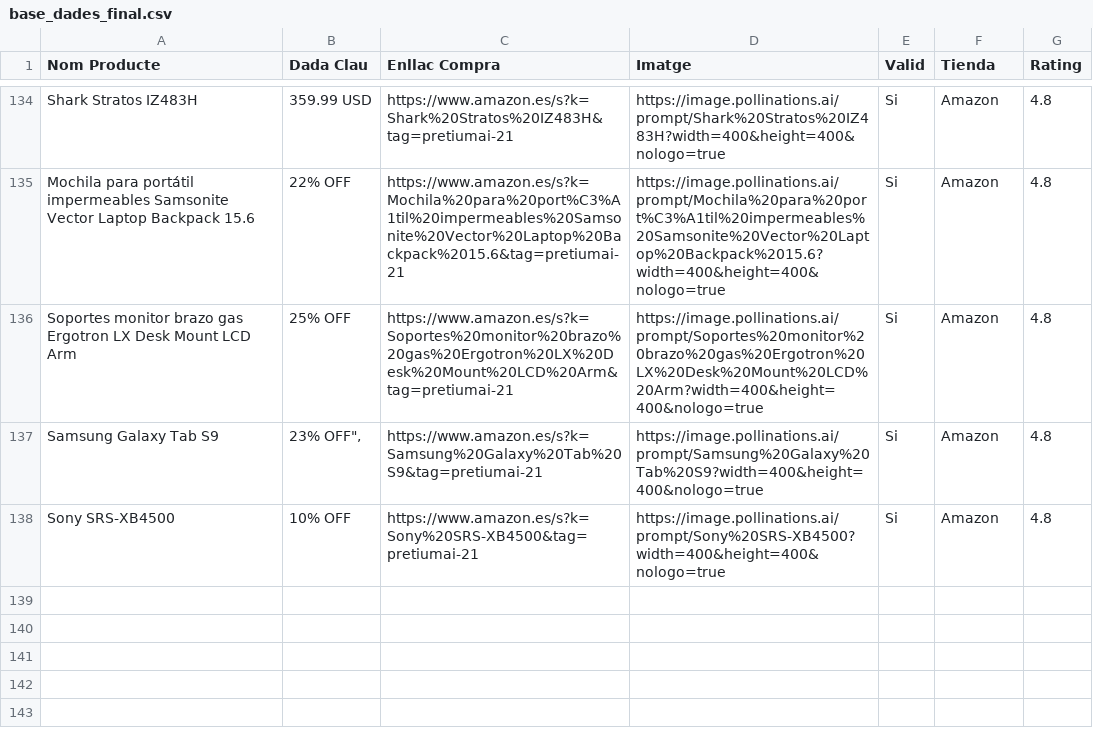
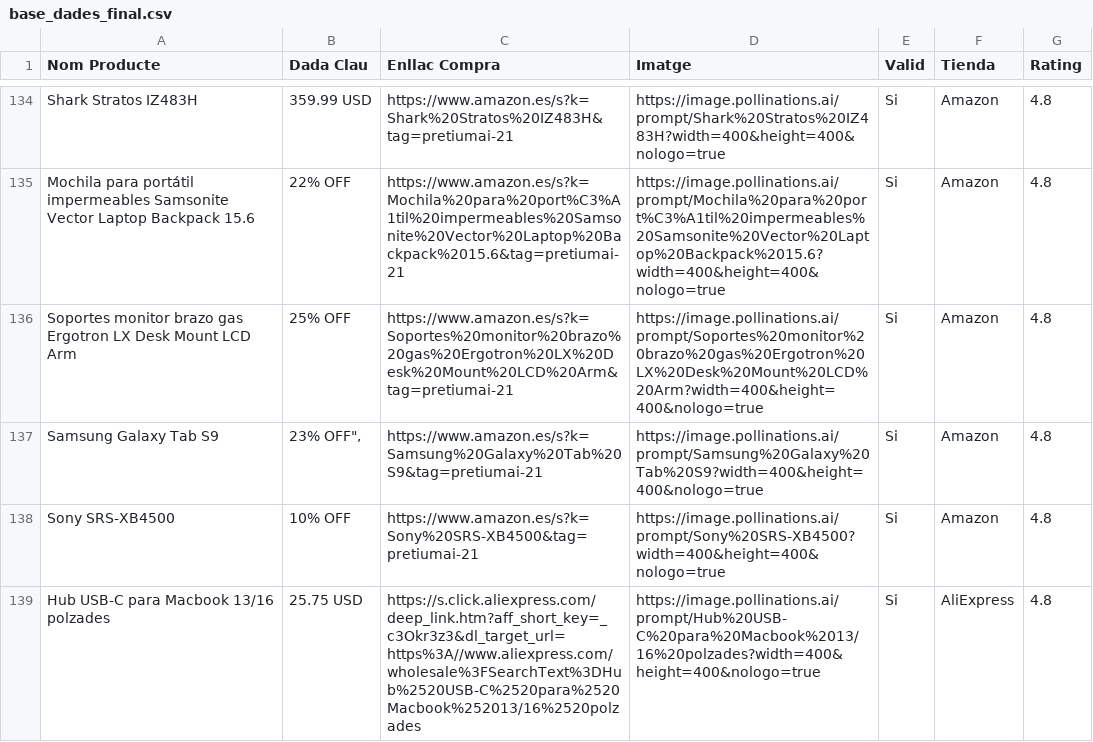
Before and after one commit to PretiumAI/pretiumai-shop, a CSV file: base_dades_final.csv, drawn as a sheet; only a part is shown, gaps mark what is left out.

```diff
--- a/base_dades_final.csv
+++ b/base_dades_final.csv
@@ -138 +138,2 @@ Samsung Galaxy Tab S9,"23% OFF"",",https://www.amazon.es/s?k=Samsung%20Galaxy%20
 Sony SRS-XB4500,10% OFF,https://www.amazon.es/s?k=Sony%20SRS-XB4500&tag=pretiumai-21,https://image.pollinations.ai/prompt/Sony%20SRS-XB4500?width=400&height=400&nologo=true,Si,Amazon,4.8
+Hub USB-C para Macbook 13/16 polzades,25.75 USD,https://s.click.aliexpress.com/deep_link.htm?aff_short_key=_c3Okr3z3&dl_target_url=https%3A//www.aliexpress.com/wholesale%3FSearchText%3DHub%2520USB-C%2520para%2520Macbook%252013/16%2520polzades,https://image.pollinations.ai/prompt/Hub%20USB-C%20para%20Macbook%2013/16%20polzades?width=400&height=400&nologo=true,Si,AliExpress,4.8
```
Also changed, not shown: 1 other file.
